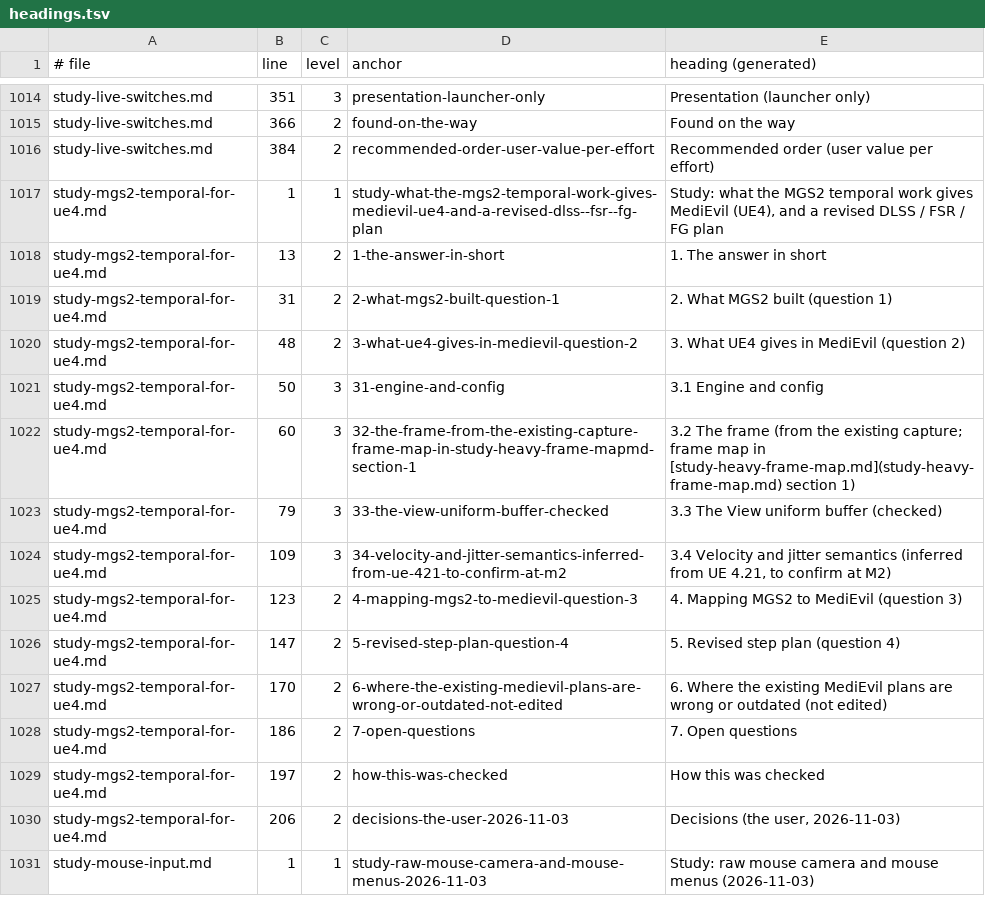
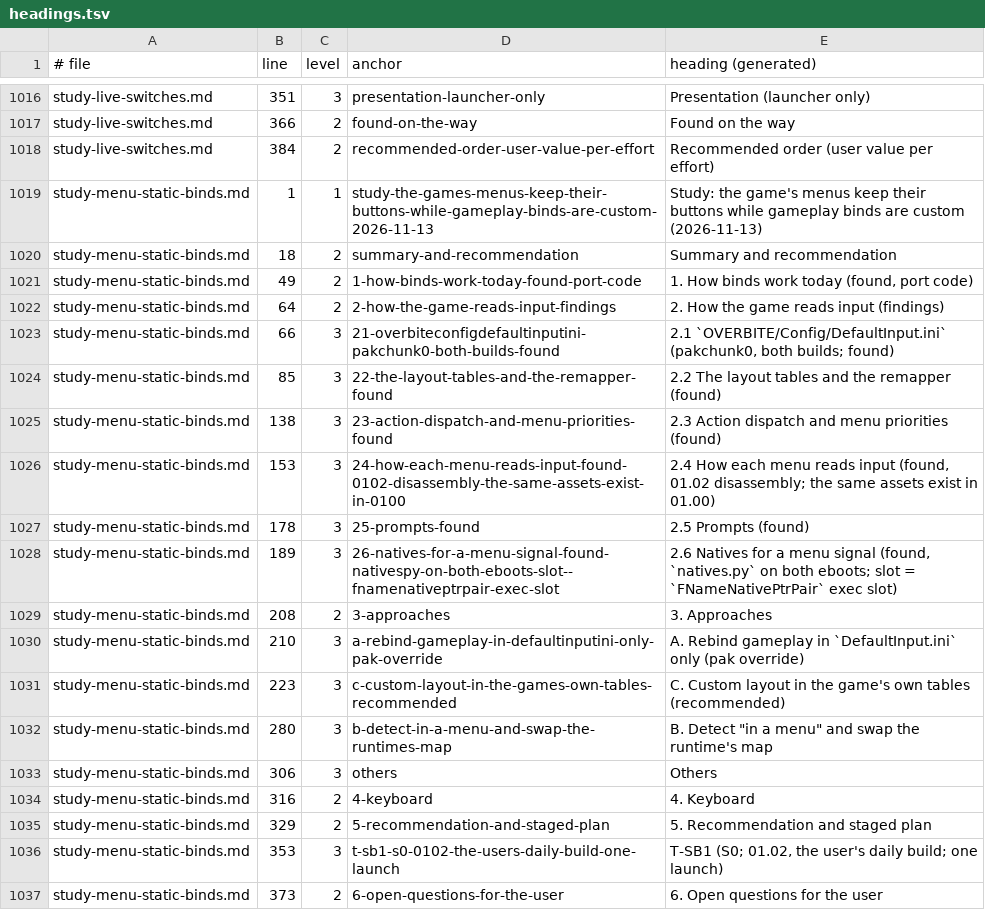
Before and after one commit to BevelTipDrip/medievil_2019_pc_port, a TSV file: research/patches/_facts/headings.tsv, drawn as a sheet; only a part is shown, gaps mark what is left out; the shorter side is filled out with more unchanged rows; the diff covers the shown part only.

```diff
--- a/research/patches/_facts/headings.tsv
+++ b/research/patches/_facts/headings.tsv
@@ -1016 +1018,20 @@ study-live-switches.md	366	2	found-on-the-way	Found on the way
 study-live-switches.md	384	2	recommended-order-user-value-per-effort	Recommended order (user value per effort)
+study-menu-static-binds.md	1	1	study-the-games-menus-keep-their-buttons-while-gameplay-binds-are-custom-2026-11-13	Study: the game's menus keep their buttons while gameplay binds are custom (2026-11-13)
+study-menu-static-binds.md	18	2	summary-and-recommendation	Summary and recommendation
+study-menu-static-binds.md	49	2	1-how-binds-work-today-found-port-code	1. How binds work today (found, port code)
+study-menu-static-binds.md	64	2	2-how-the-game-reads-input-findings	2. How the game reads input (findings)
+study-menu-static-binds.md	66	3	21-overbiteconfigdefaultinputini-pakchunk0-both-builds-found	2.1 `OVERBITE/Config/DefaultInput.ini` (pakchunk0, both builds; found)
+study-menu-static-binds.md	85	3	22-the-layout-tables-and-the-remapper-found	2.2 The layout tables and the remapper (found)
+study-menu-static-binds.md	138	3	23-action-dispatch-and-menu-priorities-found	2.3 Action dispatch and menu priorities (found)
+study-menu-static-binds.md	153	3	24-how-each-menu-reads-input-found-0102-disassembly-the-same-assets-exist-in-0100	2.4 How each menu reads input (found, 01.02 disassembly; the same assets exist in 01.00)
+study-menu-static-binds.md	178	3	25-prompts-found	2.5 Prompts (found)
+study-menu-static-binds.md	189	3	26-natives-for-a-menu-signal-found-nativespy-on-both-eboots-slot--fnamenativeptrpair-exec-slot	2.6 Natives for a menu signal (found, `natives.py` on both eboots; slot = `FNameNativePtrPair` exec slot)
+study-menu-static-binds.md	208	2	3-approaches	3. Approaches
+study-menu-static-binds.md	210	3	a-rebind-gameplay-in-defaultinputini-only-pak-override	A. Rebind gameplay in `DefaultInput.ini` only (pak override)
+study-menu-static-binds.md	223	3	c-custom-layout-in-the-games-own-tables-recommended	C. Custom layout in the game's own tables (recommended)
+study-menu-static-binds.md	280	3	b-detect-in-a-menu-and-swap-the-runtimes-map	B. Detect "in a menu" and swap the runtime's map
+study-menu-static-binds.md	306	3	others	Others
+study-menu-static-binds.md	316	2	4-keyboard	4. Keyboard
+study-menu-static-binds.md	329	2	5-recommendation-and-staged-plan	5. Recommendation and staged plan
+study-menu-static-binds.md	353	3	t-sb1-s0-0102-the-users-daily-build-one-launch	T-SB1 (S0; 01.02, the user's daily build; one launch)
+study-menu-static-binds.md	373	2	6-open-questions-for-the-user	6. Open questions for the user
```
Also changed, not shown: 18 added rows and 12 edited cells elsewhere in this file, research/patches/_facts/switches.tsv, research/patches/_facts/tests.tsv, 4 other files.
